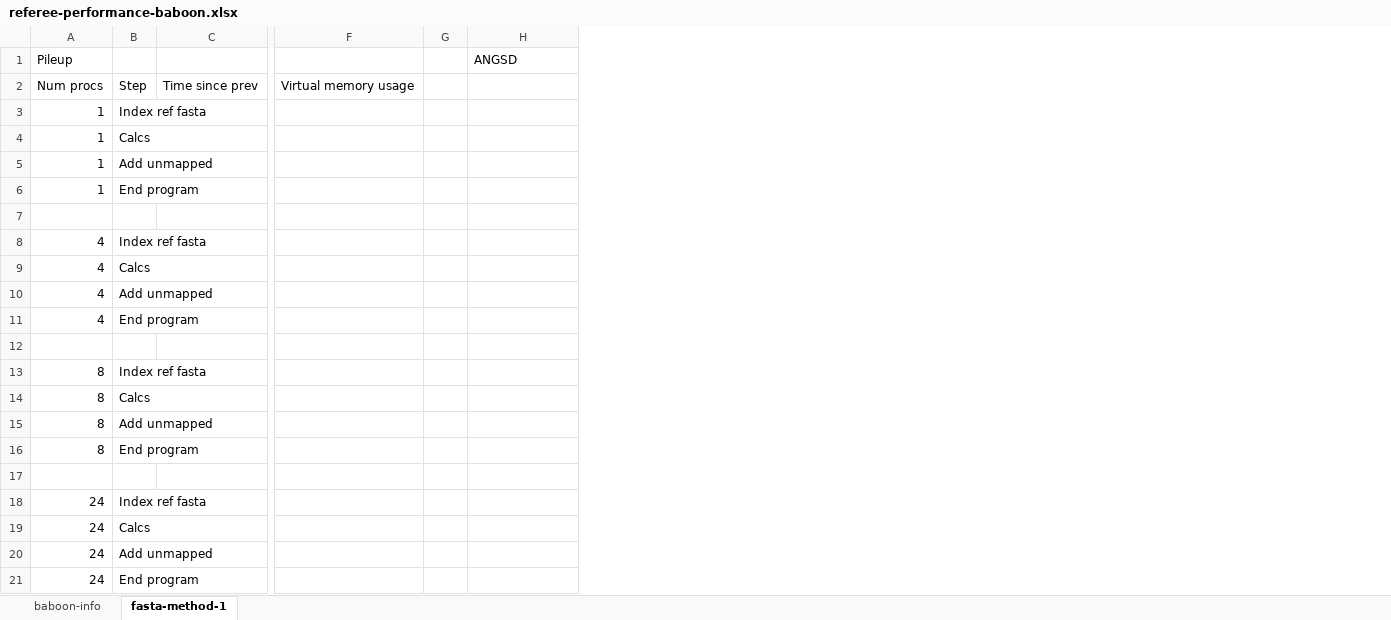
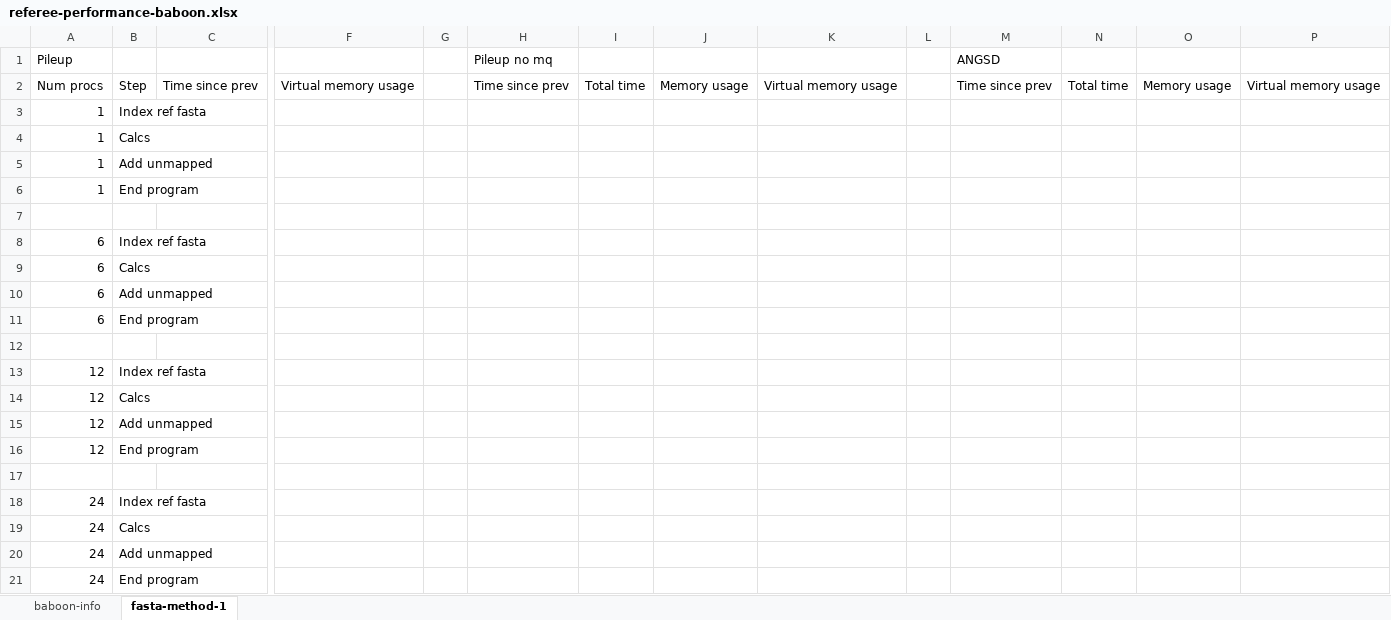
Before and after one commit to gwct/referee, an Excel workbook: data/referee-performance-baboon.xlsx, sheet fasta-method-1, drawn as a sheet; only a part is shown, gaps mark what is left out; values as stored, in another font and other column widths than the file's, no borders; addresses are those after the commit; the diff names each change by its address in the sheet, - before the commit and + after, or states it on an @@ line.

```diff
--- a/data/referee-performance-baboon.xlsx (sheet fasta-method-1)
+++ b/data/referee-performance-baboon.xlsx (sheet fasta-method-1)
+column H (Pileup no mq), row 2: Time since prev
+column I, row 2: Total time
+column J, row 2: Memory usage
+column K, row 2: Virtual memory usage
+column L, empty
+column N, row 2: Total time
+column O, row 2: Memory usage
+column P, row 2: Virtual memory usage
-M2 (ANGSD): (empty)
+M2 (ANGSD): Time since prev
-A8:A11 (Pileup): 4
+A8:A11 (Pileup): 6
-A13:A16 (Pileup): 8
+A13:A16 (Pileup): 12
```
Also changed, not shown: sheet baboon-info, 1 other file.
